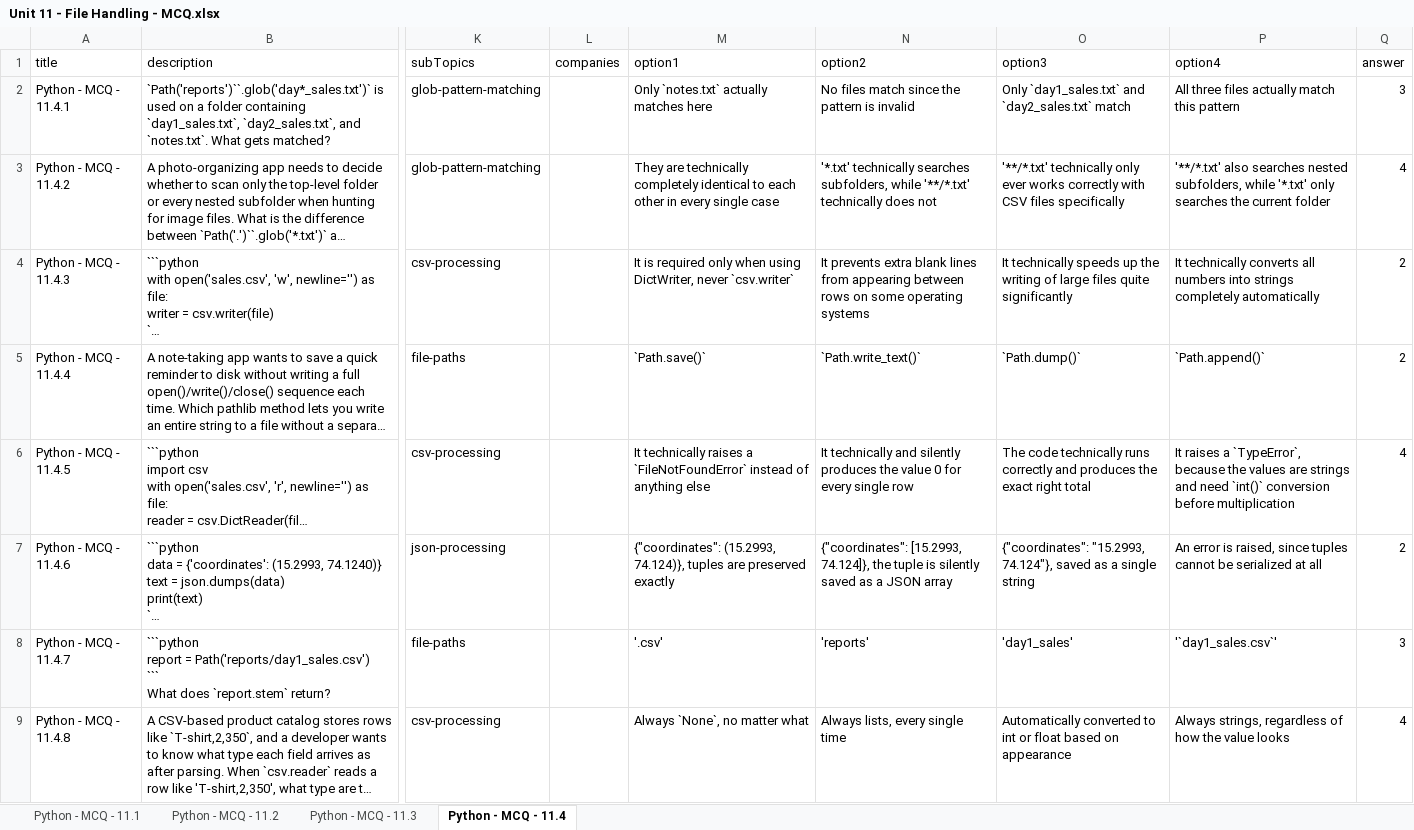
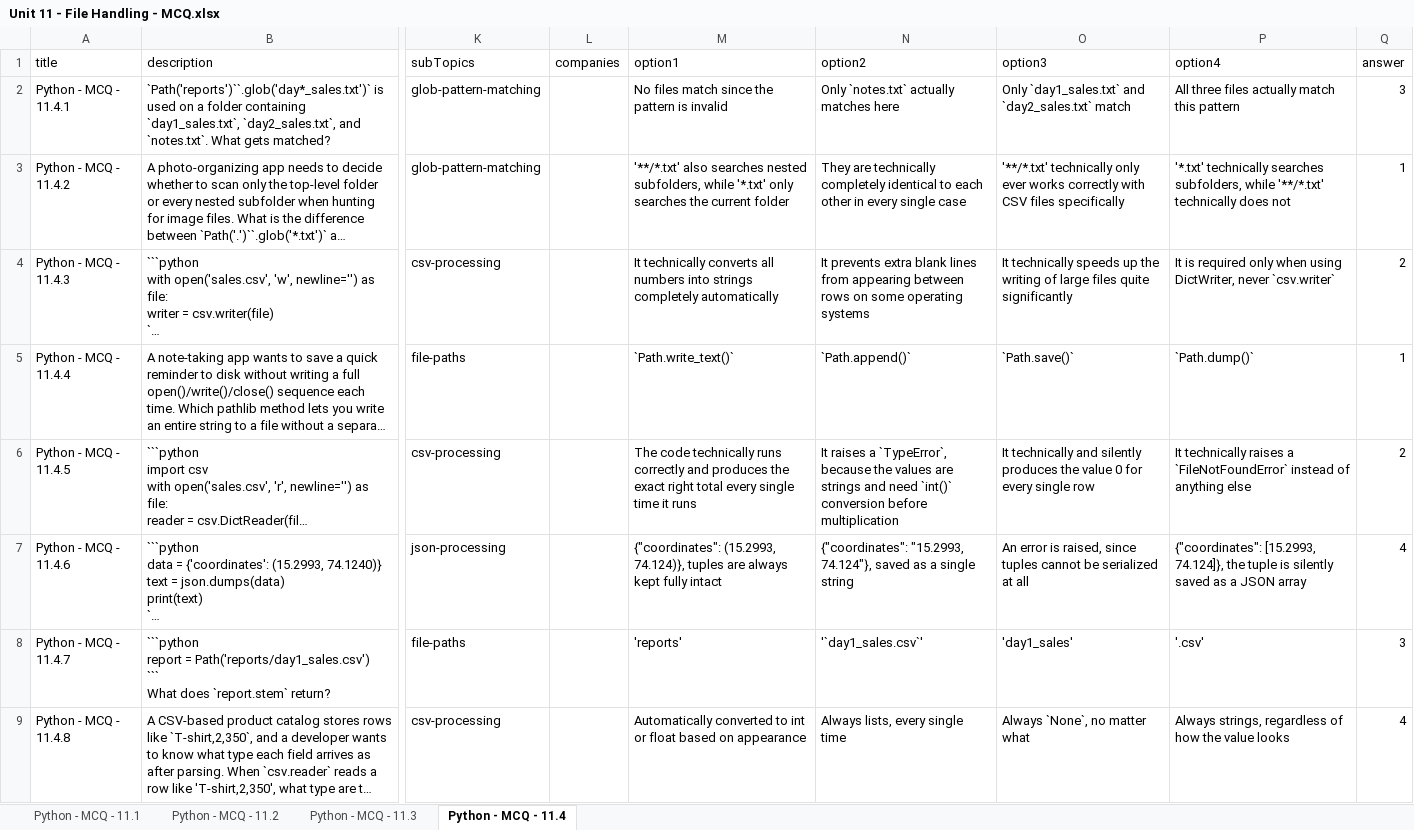
Before and after one commit to sumanpoojary2006-create/ByteXL, an Excel workbook: content/Question Bank/MCQ/Unit 11 - File Handling/Unit 11 - File Handling - MCQ.xlsx, sheet Python - MCQ - 11.4, drawn as a sheet; only a part is shown, gaps mark what is left out; long unchanged cells end in …; values as stored, in another font and other column widths than the file's, no borders; the diff covers the shown part only; the diff names each change by its address in the sheet, - before the commit and + after, or states it on an @@ line.

```diff
--- a/content/Question Bank/MCQ/Unit 11 - File Handling/Unit 11 - File Handling - MCQ.xlsx (sheet Python - MCQ - 11.4)
+++ b/content/Question Bank/MCQ/Unit 11 - File Handling/Unit 11 - File Handling - MCQ.xlsx (sheet Python - MCQ - 11.4)
-M2 (option1): Only `notes.txt` actually matches here
+M2 (option1): No files match since the pattern is invalid
-N2 (option2): No files match since the pattern is invalid
+N2 (option2): Only `notes.txt` actually matches here
-M3 (option1): They are technically completely identical to each other in every single case
+M3 (option1): '**/*.txt' also searches nested subfolders, while '*.txt' only searches the current folder
-N3 (option2): '*.txt' technically searches subfolders, while '**/*.txt' technically does not
+N3 (option2): They are technically completely identical to each other in every single case
-P3 (option4): '**/*.txt' also searches nested subfolders, while '*.txt' only searches the current folder
+P3 (option4): '*.txt' technically searches subfolders, while '**/*.txt' technically does not
-Q3 (answer): 4
+Q3 (answer): 1
-M4 (option1): It is required only when using DictWriter, never `csv.writer`
+M4 (option1): It technically converts all numbers into strings completely automatically
-P4 (option4): It technically converts all numbers into strings completely automatically
+P4 (option4): It is required only when using DictWriter, never `csv.writer`
-M5 (option1): `Path.save()`
+M5 (option1): `Path.write_text()`
-N5 (option2): `Path.write_text()`
+N5 (option2): `Path.append()`
-O5 (option3): `Path.dump()`
+O5 (option3): `Path.save()`
-P5 (option4): `Path.append()`
+P5 (option4): `Path.dump()`
-Q5 (answer): 2
+Q5 (answer): 1
-M6 (option1): It technically raises a `FileNotFoundError` instead of anything else
+M6 (option1): The code technically runs correctly and produces the exact right total every single time it runs
-N6 (option2): It technically and silently produces the value 0 for every single row
+N6 (option2): It raises a `TypeError`, because the values are strings and need `int()` conversion before multiplication
-O6 (option3): The code technically runs correctly and produces the exact right total
+O6 (option3): It technically and silently produces the value 0 for every single row
-P6 (option4): It raises a `TypeError`, because the values are strings and need `int()` conversion before multiplication
+P6 (option4): It technically raises a `FileNotFoundError` instead of anything else
-Q6 (answer): 4
+Q6 (answer): 2
-M7 (option1): …tuples are preserved exactly
+M7 (option1): …tuples are always kept fully intact
-N7 (option2): {"coordinates": [15.2993, 74.124]}, the tuple is silently saved as a JSON array
+N7 (option2): {"coordinates": "15.2993, 74.124"}, saved as a single string
-O7 (option3): {"coordinates": "15.2993, 74.124"}, saved as a single string
+O7 (option3): An error is raised, since tuples cannot be serialized at all
-P7 (option4): An error is raised, since tuples cannot be serialized at all
+P7 (option4): {"coordinates": [15.2993, 74.124]}, the tuple is silently saved as a JSON array
-Q7 (answer): 2
+Q7 (answer): 4
-M8 (option1): '.csv'
+M8 (option1): 'reports'
-N8 (option2): 'reports'
+N8 (option2): '`day1_sales.csv`'
-P8 (option4): '`day1_sales.csv`'
+P8 (option4): '.csv'
-M9 (option1): Always `None`, no matter what
+M9 (option1): Automatically converted to int or float based on appearance
-O9 (option3): Automatically converted to int or float based on appearance
+O9 (option3): Always `None`, no matter what
```
Also changed, not shown: 10 edited cells elsewhere in this sheet, sheet Python - MCQ - 11.3, sheet Python - MCQ - 11.2, sheet Python - MCQ - 11.1, content/Question Bank/MCQ/Unit 12 - Exception Handling/Unit 12 - Exception Handling - MCQ.xlsx, content/Question Bank/MCQ/Unit 13 - Debugging/Unit 13 - Debugging - MCQ.xlsx, 32 other files.
